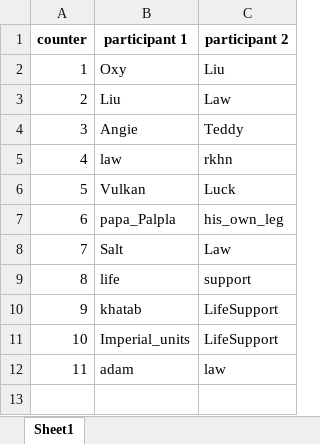
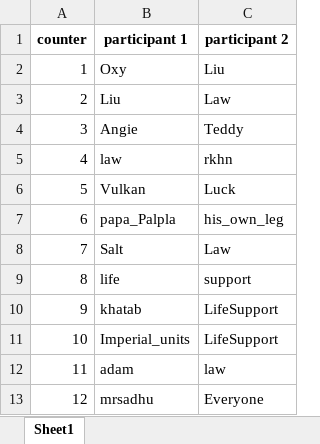
Before and after one commit to yamaan93/Engineering-Support-Bot, an Excel workbook: beef.xlsx, sheet Sheet1, drawn as a sheet; values as stored, in another font and other column widths than the file's, no borders; the diff names each change by its address in the sheet, - before the commit and + after, or states it on an @@ line.

Commit message:
update Interpreter and update beef  list

```diff
--- a/beef.xlsx (sheet Sheet1)
+++ b/beef.xlsx (sheet Sheet1)
+row 13: 12 | mrsadhu | Everyone
```
